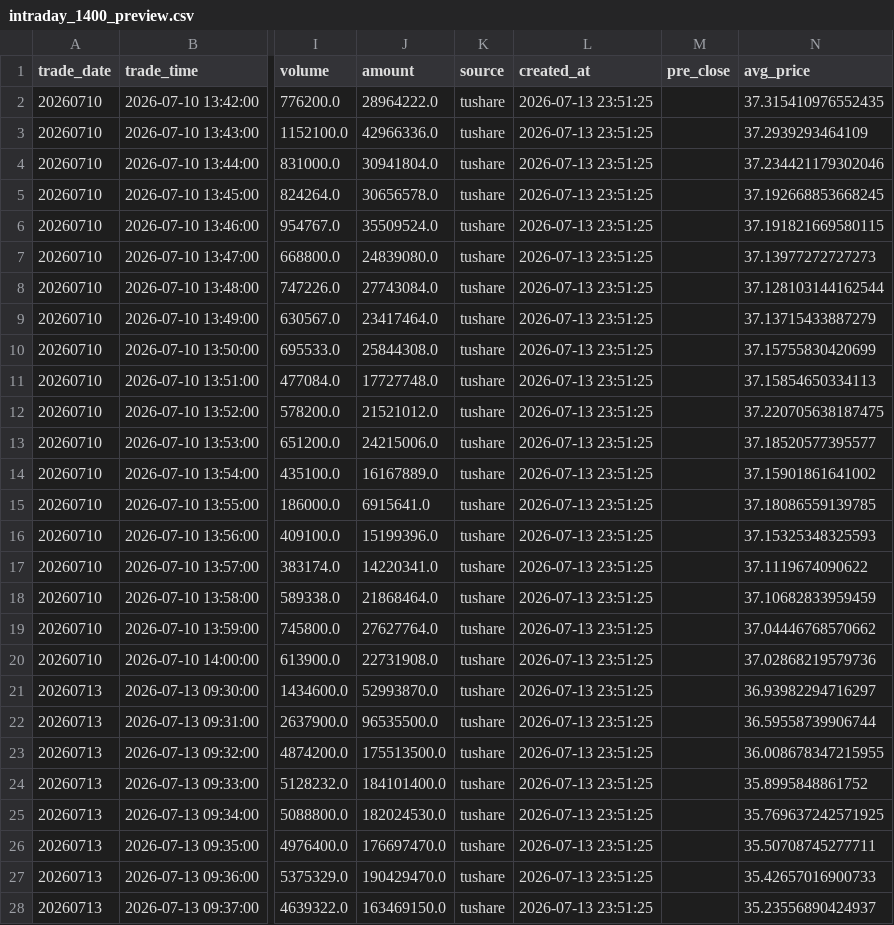
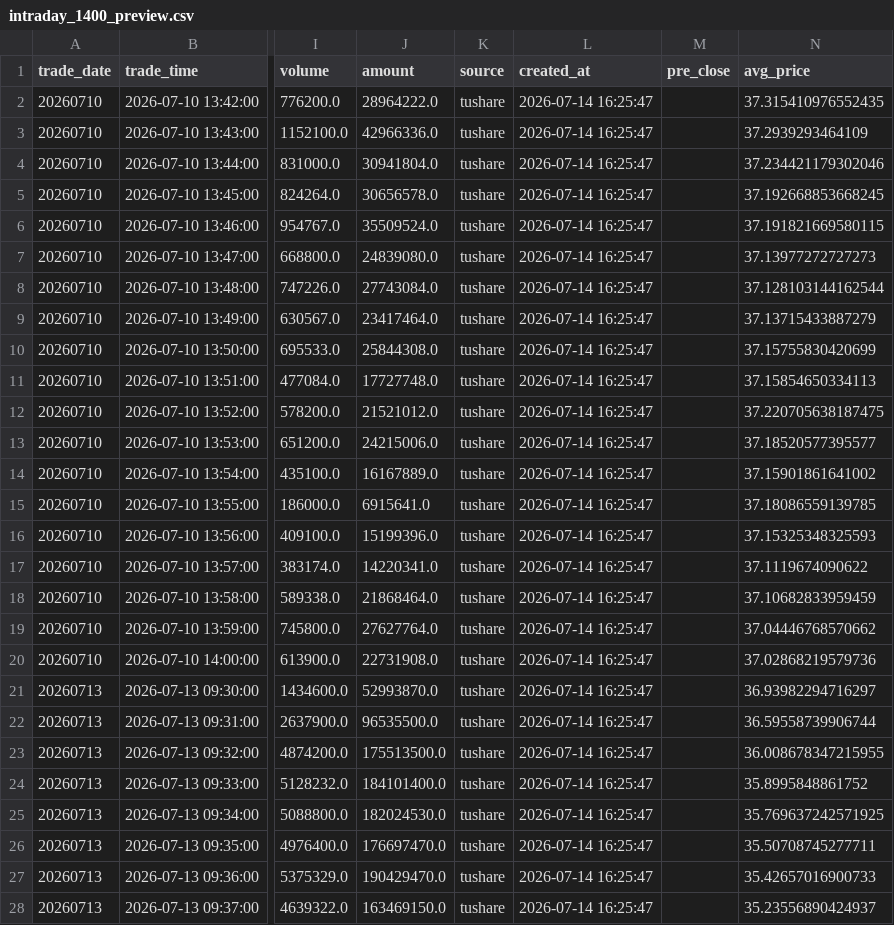
Before and after one commit to njedu2023-prog/CNSVdata, a CSV file: data/intraday/preview/intraday_1400_preview.csv, drawn as a sheet; only a part is shown, gaps mark what is left out; the diff covers the shown part only; the diff names each change by its address in the sheet, - before the commit and + after, or states it on an @@ line.

```diff
--- a/data/intraday/preview/intraday_1400_preview.csv
+++ b/data/intraday/preview/intraday_1400_preview.csv
-L2:L28 (created_at): 2026-07-13 23:51:25
+L2:L28 (created_at): 2026-07-14 16:25:47
```
Also changed, not shown: 173 edited cells elsewhere in this file, 12 other files.
